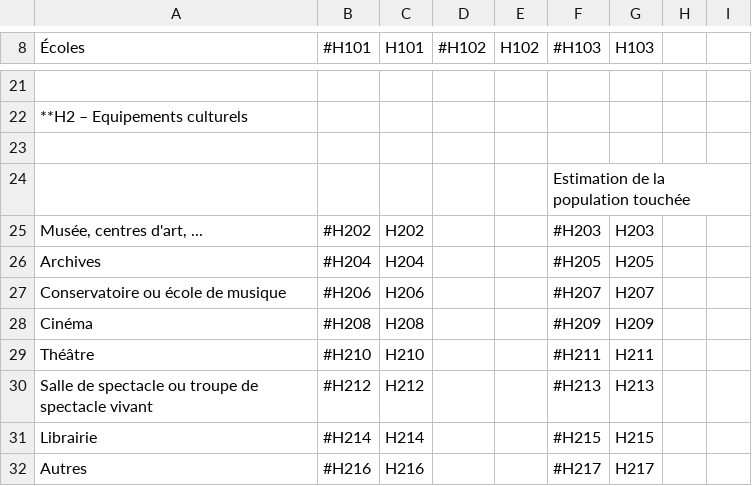
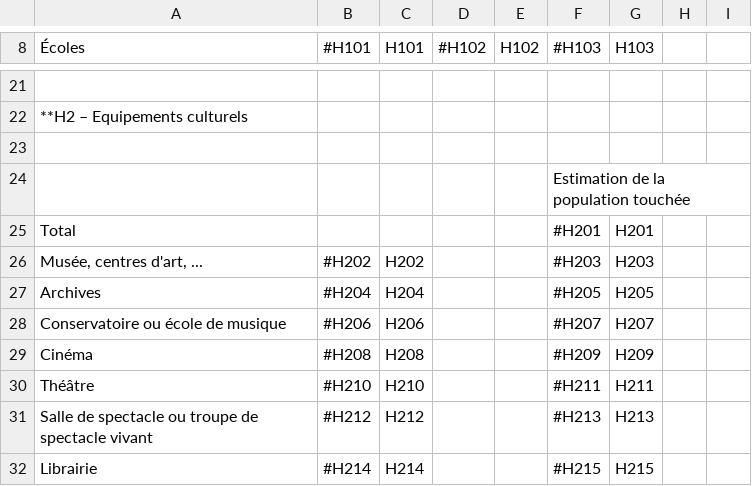
Before and after one commit to bearstech/iscrib, a CSV file: ui/scrib2009/bm/PageH.table.csv, drawn as a sheet; only a part is shown, gaps mark what is left out; the shorter side is filled out with more unchanged rows; the diff names each change by its address in the sheet, - before the commit and + after, or states it on an @@ line.

```diff
--- a/ui/scrib2009/bm/PageH.table.csv
+++ b/ui/scrib2009/bm/PageH.table.csv
+row 25: Total |  |  |  |  | #H201 | H201
```
Also changed, not shown: 1 other file.
